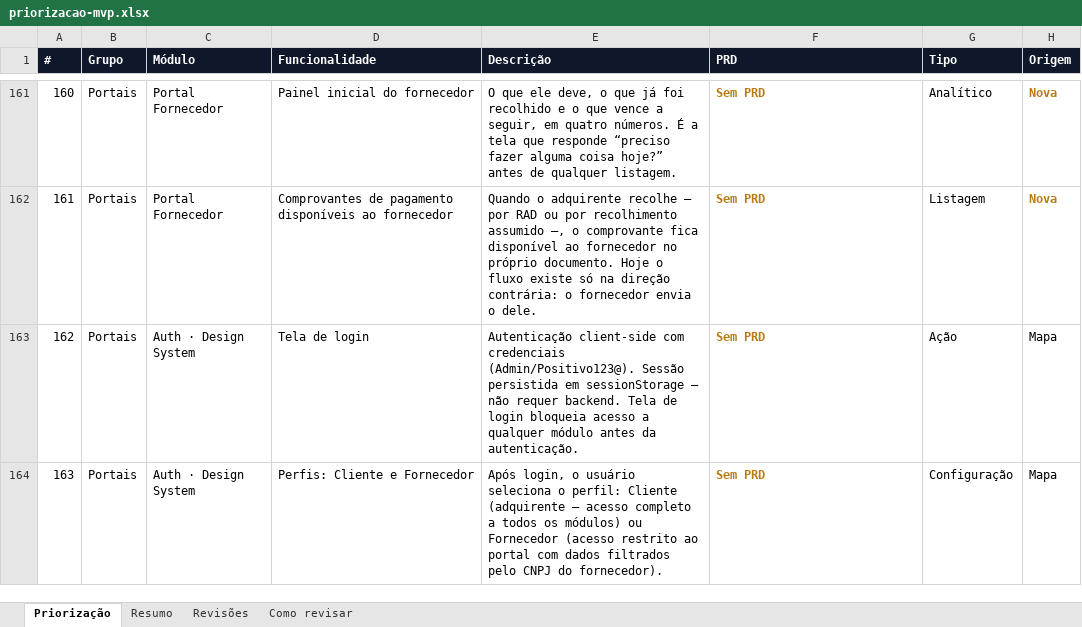
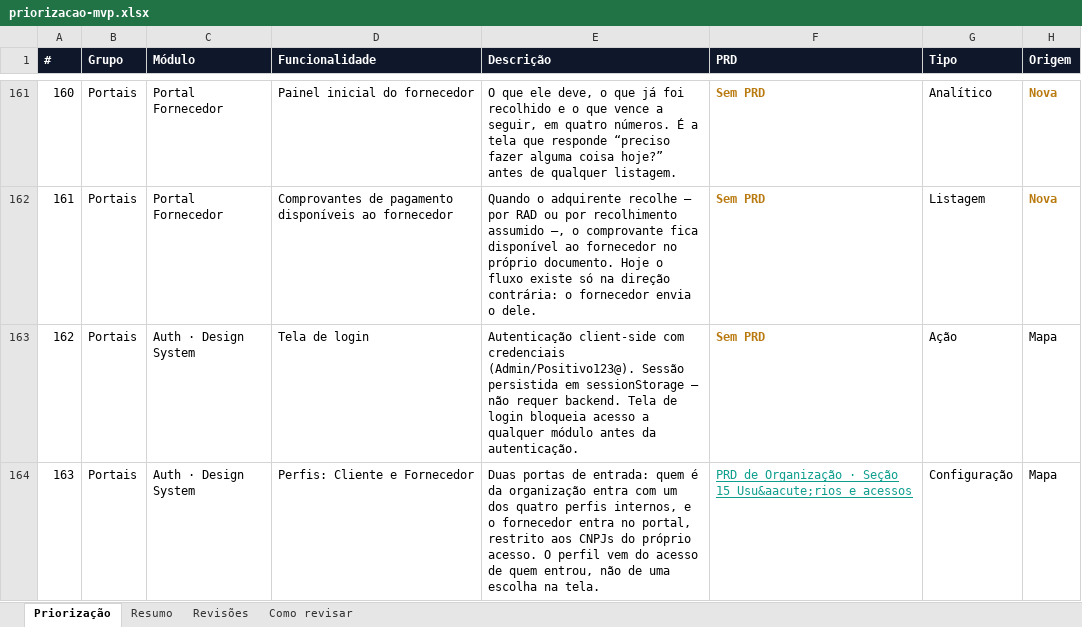
Before and after one commit to Inchausti/SplitHubDemo, an Excel workbook: docs/docs/priorizacao-mvp.xlsx, sheet Priorização, drawn as a sheet; only a part is shown, gaps mark what is left out; values as stored, in another font and other column widths than the file's, no borders; the diff covers the shown part only; the diff names each change by its address in the sheet, - before the commit and + after, or states it on an @@ line.

```diff
--- a/docs/docs/priorizacao-mvp.xlsx (sheet Priorização)
+++ b/docs/docs/priorizacao-mvp.xlsx (sheet Priorização)
-E164 (Descrição): Após login, o usuário seleciona o perfil: Cliente (adquirente — acesso completo a todos os módulos) ou Fornecedor (acesso restrito ao portal com dados filtrados pelo CNPJ do fornecedor).
+E164 (Descrição): Duas portas de entrada: quem é da organização entra com um dos quatro perfis internos, e o fornecedor entra no portal, restrito aos CNPJs do próprio acesso. O perfil vem do acesso de quem entrou, não de uma escolha na tela.
-F164 (PRD): Sem PRD
+F164 (PRD): PRD de Organização · Seção 15 Usu&aacute;rios e acessos
@@ F164 bold: on → off, underline: off → on, text colour: #B97A10 → #0E9E8E @@
```
Also changed, not shown: 2 added rows, 1 removed row, 3 edited cells, cell formats and row numbers in column A elsewhere in this sheet, sheet Resumo, sheet Como revisar, src/docs/priorizacao-mvp.xlsx, 24 other files.
